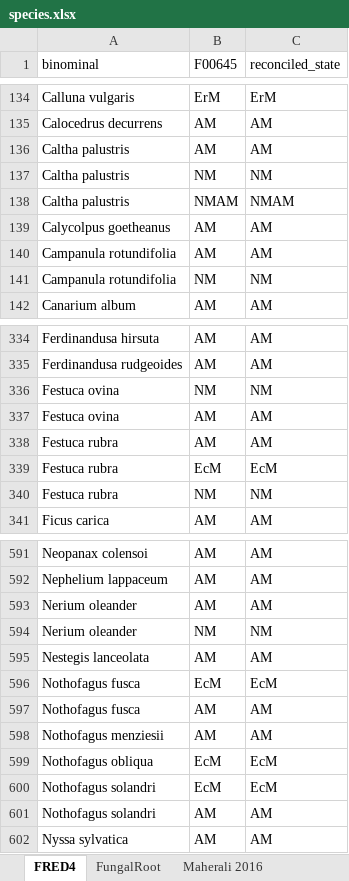
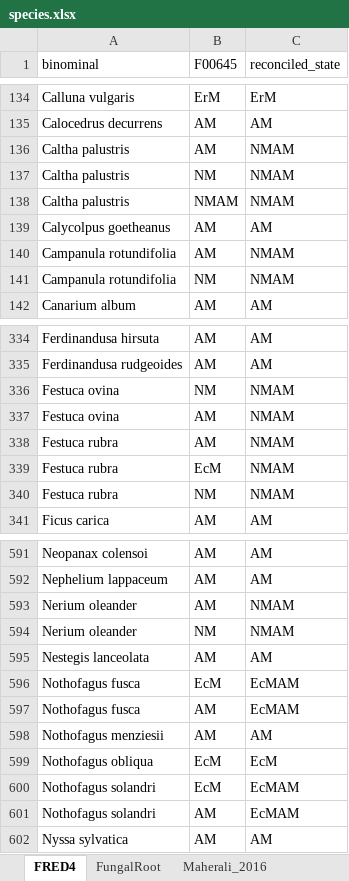
Before and after one commit to anoban/wsu, an Excel workbook: data/chapter2/FRED/subsets/species.xlsx, sheet FRED4, drawn as a sheet; only a part is shown, gaps mark what is left out; values as stored, in another font and other column widths than the file's, no borders; conditional formats and table styles not drawn; the diff covers the shown part only; the diff names each change by its address in the sheet, - before the commit and + after, or states it on an @@ line.

Commit message:
modified:   data/chapter2/FRED/subsets/species.xlsx 	new file:   data/chapter2/FRED/subsets/species_hand_cleaned.csv 	modified:   notebooks/chapter_02/paper-draft.ipynb

```diff
--- a/data/chapter2/FRED/subsets/species.xlsx (sheet FRED4)
+++ b/data/chapter2/FRED/subsets/species.xlsx (sheet FRED4)
-sheet tab: Maherali 2016
+sheet tab: Maherali_2016
-C136 (reconciled_state): AM
+C136 (reconciled_state): NMAM
-C137 (reconciled_state): NM
+C137 (reconciled_state): NMAM
-C140 (reconciled_state): AM
+C140 (reconciled_state): NMAM
-C141 (reconciled_state): NM
+C141 (reconciled_state): NMAM
-C336 (reconciled_state): NM
+C336 (reconciled_state): NMAM
-C337:C338 (reconciled_state): AM
+C337:C338 (reconciled_state): NMAM
-C339 (reconciled_state): EcM
+C339 (reconciled_state): NMAM
-C340 (reconciled_state): NM
+C340 (reconciled_state): NMAM
-C593 (reconciled_state): AM
+C593 (reconciled_state): NMAM
-C594 (reconciled_state): NM
+C594 (reconciled_state): NMAM
-C596 (reconciled_state): EcM
+C596 (reconciled_state): EcMAM
-C597 (reconciled_state): AM
+C597 (reconciled_state): EcMAM
-C600 (reconciled_state): EcM
+C600 (reconciled_state): EcMAM
-C601 (reconciled_state): AM
+C601 (reconciled_state): EcMAM
```
Also changed, not shown: 64 edited cells elsewhere in this sheet, 2 other files.
